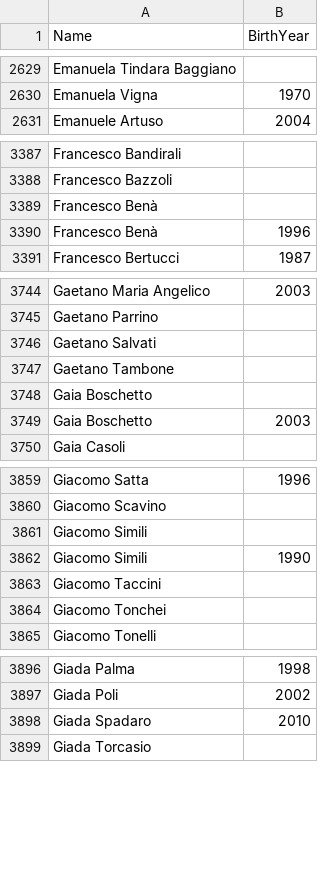
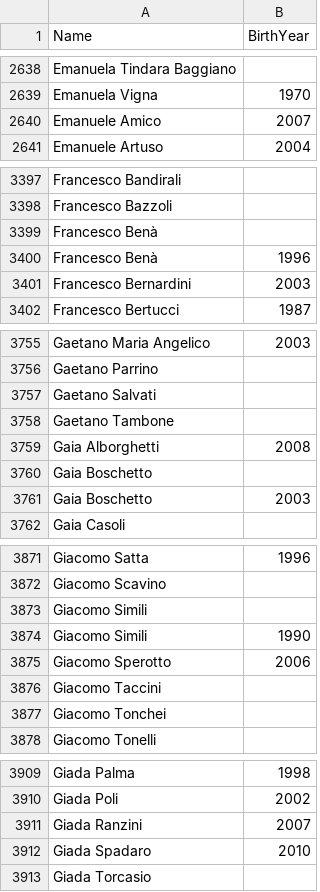
Before and after one commit to labarilem/openpowerlifting-tools, a CSV file: scripts/data/fipl-athletes.csv, drawn as a sheet; only a part is shown, gaps mark what is left out; the diff covers the shown part only.

```diff
--- a/scripts/data/fipl-athletes.csv
+++ b/scripts/data/fipl-athletes.csv
@@ -2630,2 +2639,3 @@ Emanuela Tindara Baggiano,
 Emanuela Vigna,1970
+Emanuele Amico,2007
 Emanuele Artuso,2004
@@ -3390,2 +3400,3 @@ Francesco Benà,
 Francesco Benà,1996
+Francesco Bernardini,2003
 Francesco Bertucci,1987
@@ -3747,2 +3758,3 @@ Gaetano Salvati,
 Gaetano Tambone,
+Gaia Alborghetti,2008
 Gaia Boschetto,
@@ -3862,2 +3874,3 @@ Giacomo Simili,
 Giacomo Simili,1990
+Giacomo Sperotto,2006
 Giacomo Taccini,
@@ -3897,2 +3910,3 @@ Giada Palma,1998
 Giada Poli,2002
+Giada Ranzini,2007
 Giada Spadaro,2010
```
Also changed, not shown: 33 added rows, 3 removed rows and 1 edited cell elsewhere in this file, 4 other files.
